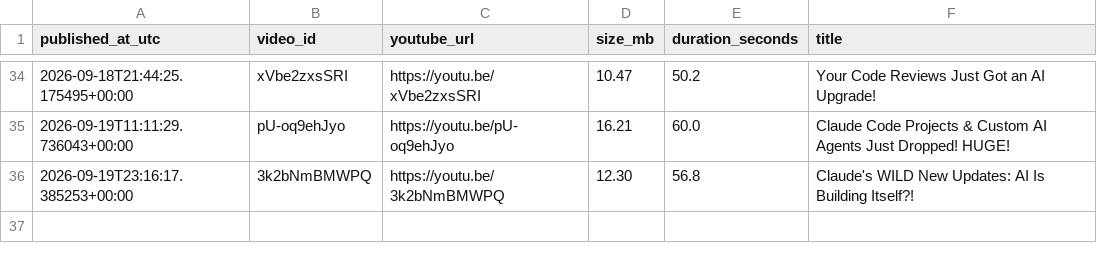
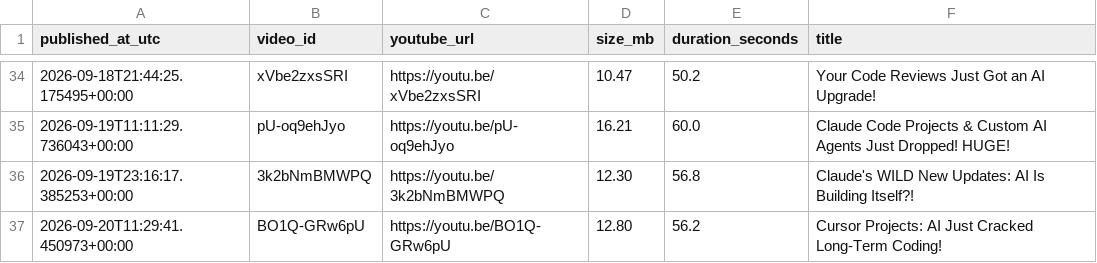
Before and after one commit to BharatMahajan/AI_YT_Shorts, a CSV file: state/upload_log.csv, drawn as a sheet; only a part is shown, gaps mark what is left out; the diff names each change by its address in the sheet, - before the commit and + after, or states it on an @@ line.

Commit message:
chore: update history + upload log [skip ci]

```diff
--- a/state/upload_log.csv
+++ b/state/upload_log.csv
+row 37: 2026-09-20T11:29:41.450973+00:00 | BO1Q-GRw6pU | https://youtu.be/BO1Q-GRw6pU | 12.80 | 56.2 | Cursor Projects: AI Just Cracked Long-Term Coding!
```
Also changed, not shown: 1 other file.
